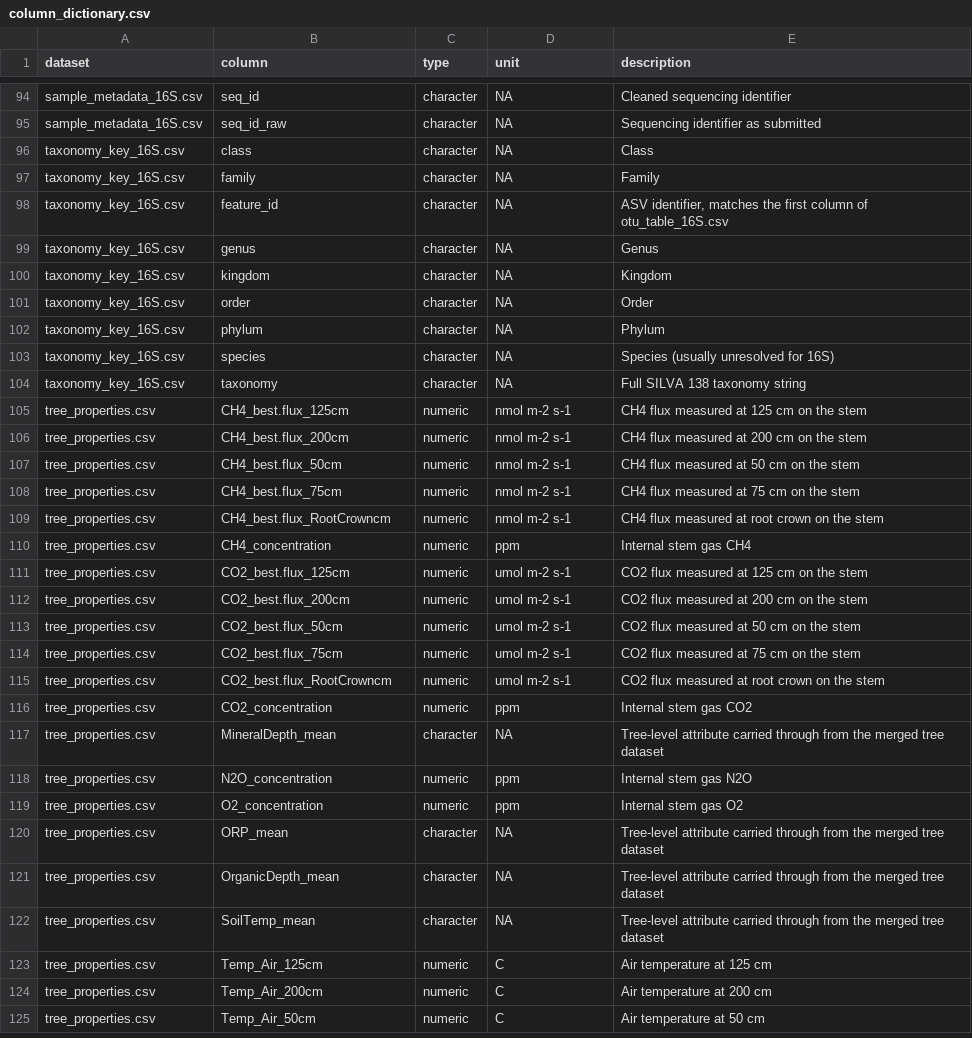
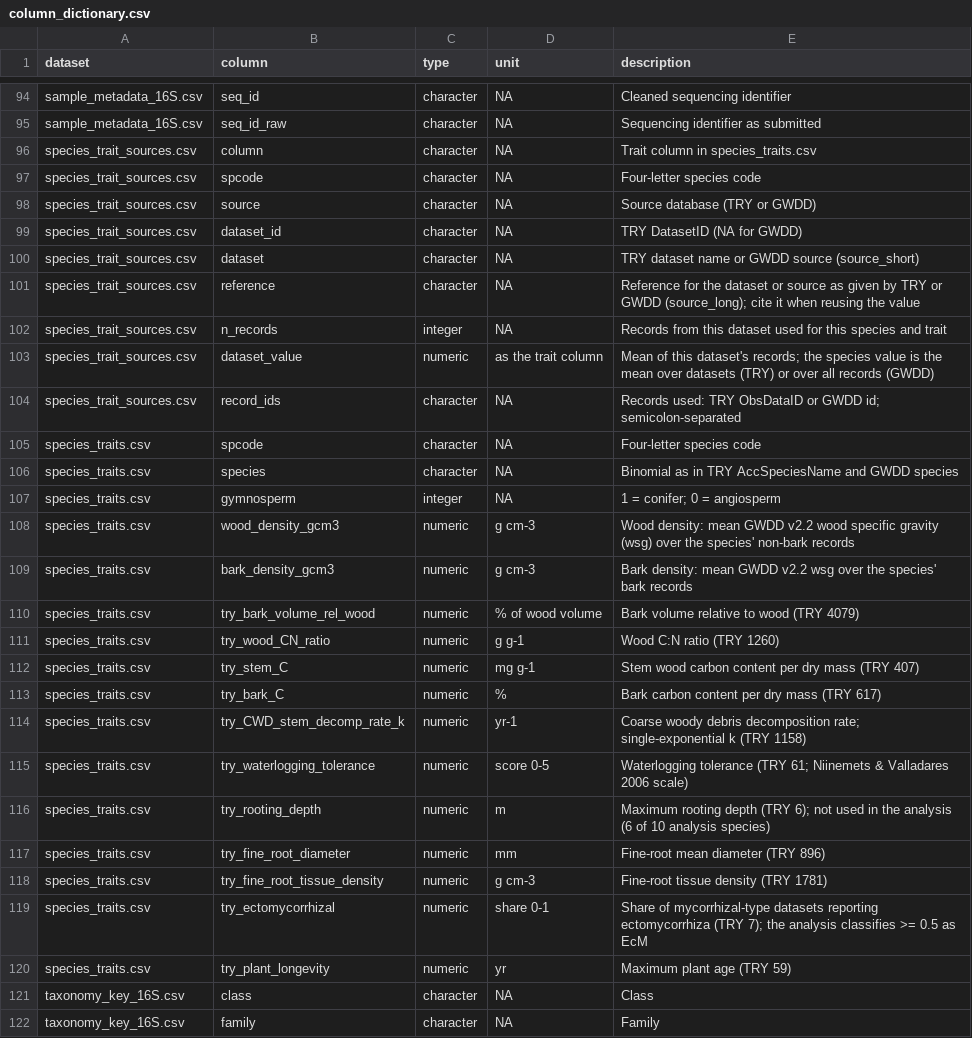
Before and after one commit to jgewirtzman/tree-methanogens, a CSV file: code/zenodo/column_dictionary.csv, drawn as a sheet; only a part is shown, gaps mark what is left out; the shorter side is filled out with more unchanged rows; the diff names each change by its address in the sheet, - before the commit and + after, or states it on an @@ line.

```diff
--- a/code/zenodo/column_dictionary.csv
+++ b/code/zenodo/column_dictionary.csv
+row 96: species_trait_sources.csv | column | character | NA | Trait column in species_traits.csv
+row 97: species_trait_sources.csv | spcode | character | NA | Four-letter species code
+row 98: species_trait_sources.csv | source | character | NA | Source database (TRY or GWDD)
+row 99: species_trait_sources.csv | dataset_id | character | NA | TRY DatasetID (NA for GWDD)
+row 100: species_trait_sources.csv | dataset | character | NA | TRY dataset name or GWDD source (source_short)
+row 101: species_trait_sources.csv | reference | character | NA | Reference for the dataset or source as given by TRY or GWDD (source_long); cite it when reusing the value
+row 102: species_trait_sources.csv | n_records | integer | NA | Records from this dataset used for this species and trait
+row 103: species_trait_sources.csv | dataset_value | numeric | as the trait column | Mean of this dataset's records; the species value is the mean over datasets (TRY) or over all records (GWDD)
+row 104: species_trait_sources.csv | record_ids | character | NA | Records used: TRY ObsDataID or GWDD id; semicolon-separated
+row 105: species_traits.csv | spcode | character | NA | Four-letter species code
+row 106: species_traits.csv | species | character | NA | Binomial as in TRY AccSpeciesName and GWDD species
+row 107: species_traits.csv | gymnosperm | integer | NA | 1 = conifer; 0 = angiosperm
+row 108: species_traits.csv | wood_density_gcm3 | numeric | g cm-3 | Wood density: mean GWDD v2.2 wood specific gravity (wsg) over the species' non-bark records
+row 109: species_traits.csv | bark_density_gcm3 | numeric | g cm-3 | Bark density: mean GWDD v2.2 wsg over the species' bark records
+row 110: species_traits.csv | try_bark_volume_rel_wood | numeric | % of wood volume | Bark volume relative to wood (TRY 4079)
+row 111: species_traits.csv | try_wood_CN_ratio | numeric | g g-1 | Wood C:N ratio (TRY 1260)
+row 112: species_traits.csv | try_stem_C | numeric | mg g-1 | Stem wood carbon content per dry mass (TRY 407)
+row 113: species_traits.csv | try_bark_C | numeric | % | Bark carbon content per dry mass (TRY 617)
+row 114: species_traits.csv | try_CWD_stem_decomp_rate_k | numeric | yr-1 | Coarse woody debris decomposition rate; single-exponential k (TRY 1158)
+row 115: species_traits.csv | try_waterlogging_tolerance | numeric | score 0-5 | Waterlogging tolerance (TRY 61; Niinemets & Valladares 2006 scale)
+row 116: species_traits.csv | try_rooting_depth | numeric | m | Maximum rooting depth (TRY 6); not used in the analysis (6 of 10 analysis species)
+row 117: species_traits.csv | try_fine_root_diameter | numeric | mm | Fine-root mean diameter (TRY 896)
+row 118: species_traits.csv | try_fine_root_tissue_density | numeric | g cm-3 | Fine-root tissue density (TRY 1781)
+row 119: species_traits.csv | try_ectomycorrhizal | numeric | share 0-1 | Share of mycorrhizal-type datasets reporting ectomycorrhiza (TRY 7); the analysis classifies >= 0.5 as EcM
+row 120: species_traits.csv | try_plant_longevity | numeric | yr | Maximum plant age (TRY 59)
```
Also changed, not shown: code/pipeline.csv, 10 other files.
